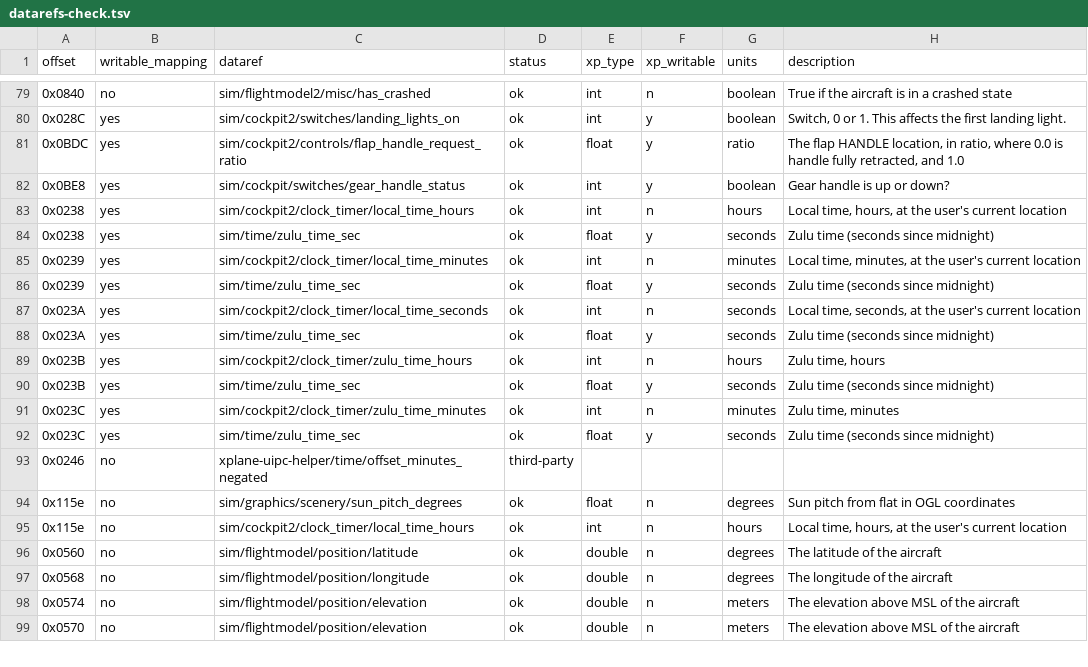
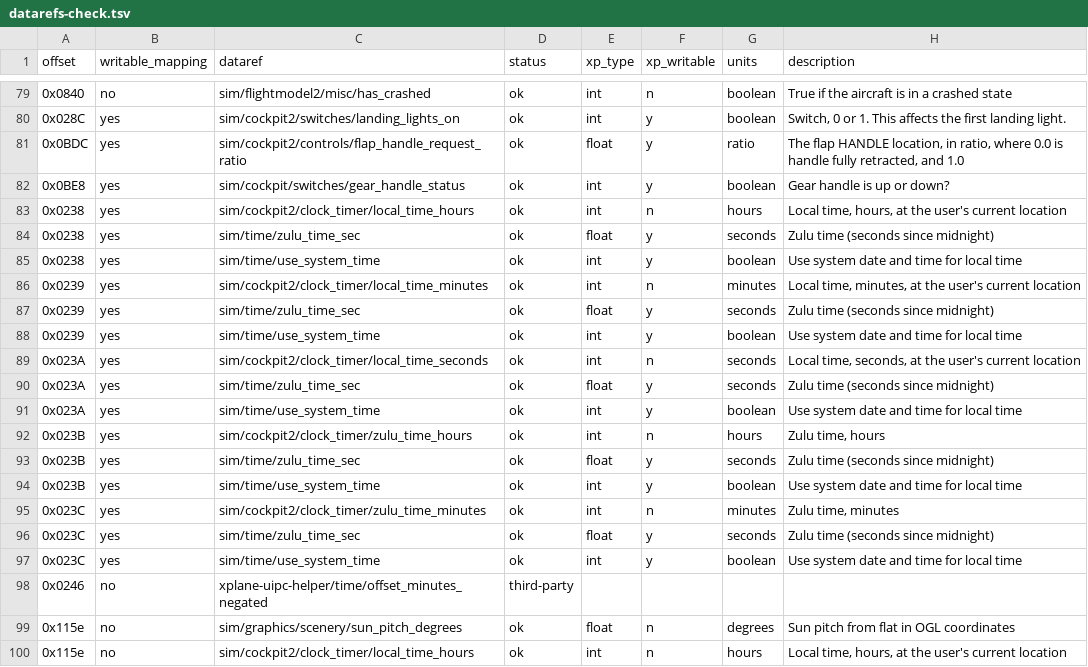
Before and after one commit to cgspeck/xplane-uipc, a TSV file: mappings reconciliation/datarefs-check.tsv, drawn as a sheet; only a part is shown, gaps mark what is left out; the shorter side is filled out with more unchanged rows; the diff names each change by its address in the sheet, - before the commit and + after, or states it on an @@ line.

Commit message:
Turn off use_system_time when a client sets the time
In the sim, Zulu hour and minute writes took effect for a moment, then
reverted. While "use system time" is on, X-Plane keeps resetting the
clock to the system time, so each time write now also sets
sim/time/use_system_time to 0.

```diff
--- a/mappings reconciliation/datarefs-check.tsv
+++ b/mappings reconciliation/datarefs-check.tsv
+row 85: 0x0238 | yes | sim/time/use_system_time | ok | int | y | boolean | Use system date and time for local time
+row 88: 0x0239 | yes | sim/time/use_system_time | ok | int | y | boolean | Use system date and time for local time
+row 91: 0x023A | yes | sim/time/use_system_time | ok | int | y | boolean | Use system date and time for local time
+row 94: 0x023B | yes | sim/time/use_system_time | ok | int | y | boolean | Use system date and time for local time
+row 97: 0x023C | yes | sim/time/use_system_time | ok | int | y | boolean | Use system date and time for local time
```
Also changed, not shown: 2 other files.
